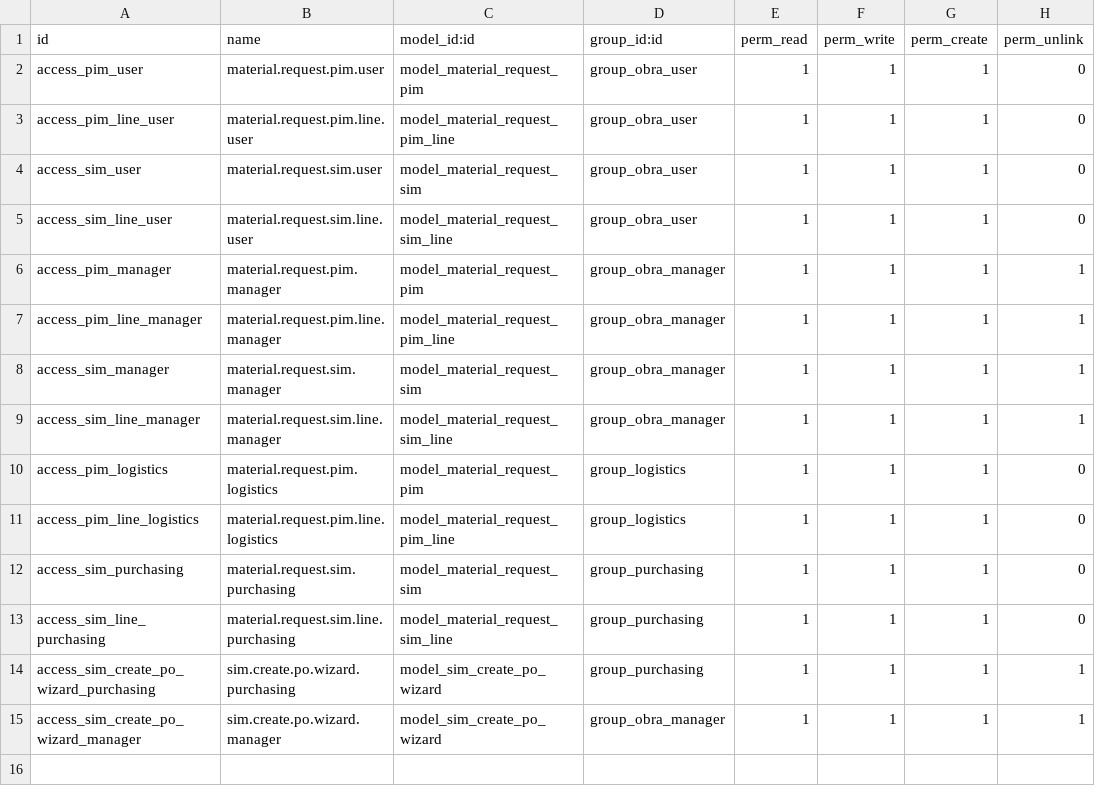
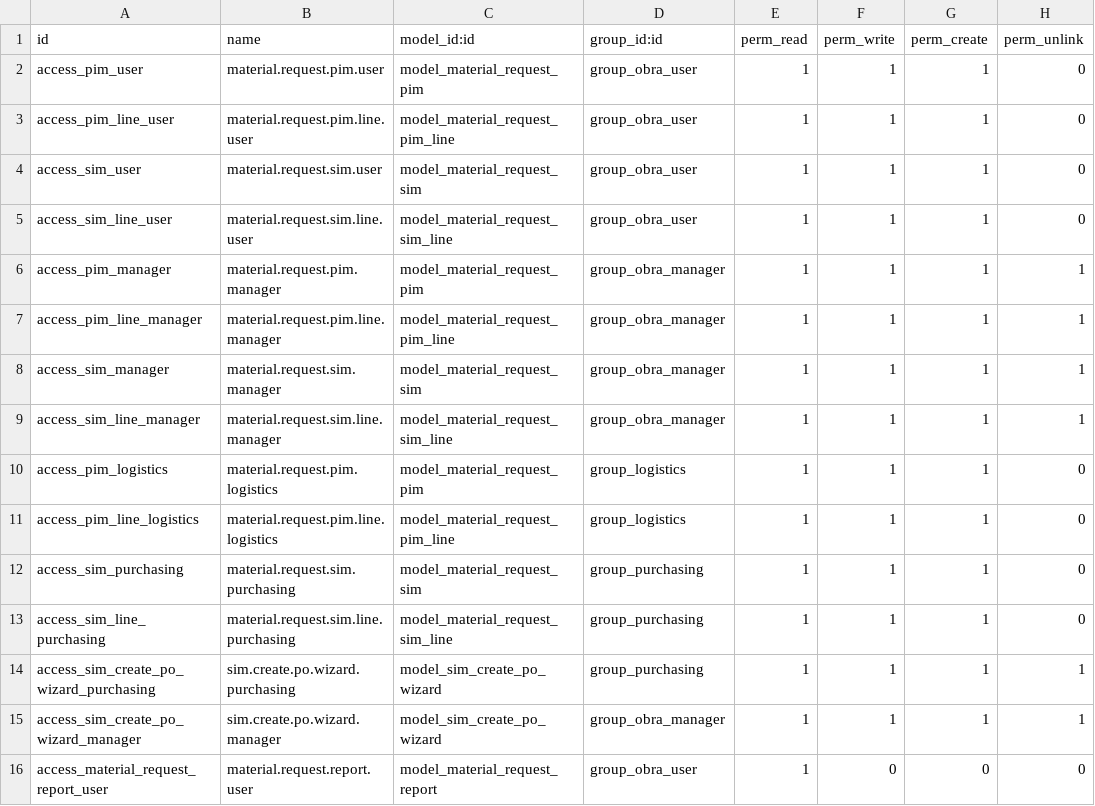
Before and after one commit to AlparData/AlparLabs-internal-requests, a CSV file: material_requests_alpy/security/ir.model.access.csv, drawn as a sheet.

Commit message:
feat: implement internal material request (PIM) and solicitation (SIM) management module with stock picking integration and reporting.

```diff
--- a/material_requests_alpy/security/ir.model.access.csv
+++ b/material_requests_alpy/security/ir.model.access.csv
@@ -15 +15,2 @@ access_sim_create_po_wizard_purchasing,sim.create.po.wizard.purchasing,model_sim
 access_sim_create_po_wizard_manager,sim.create.po.wizard.manager,model_sim_create_po_wizard,group_obra_manager,1,1,1,1
+access_material_request_report_user,material.request.report.user,model_material_request_report,group_obra_user,1,0,0,0
```
Also changed, not shown: 7 other files.
